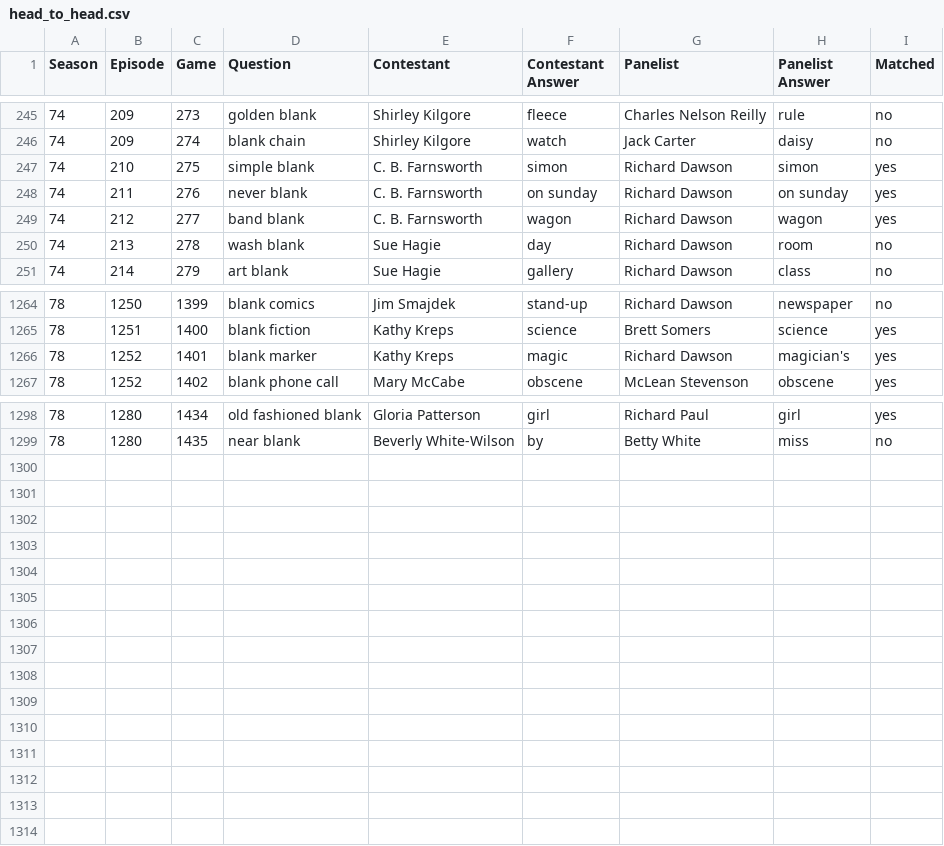
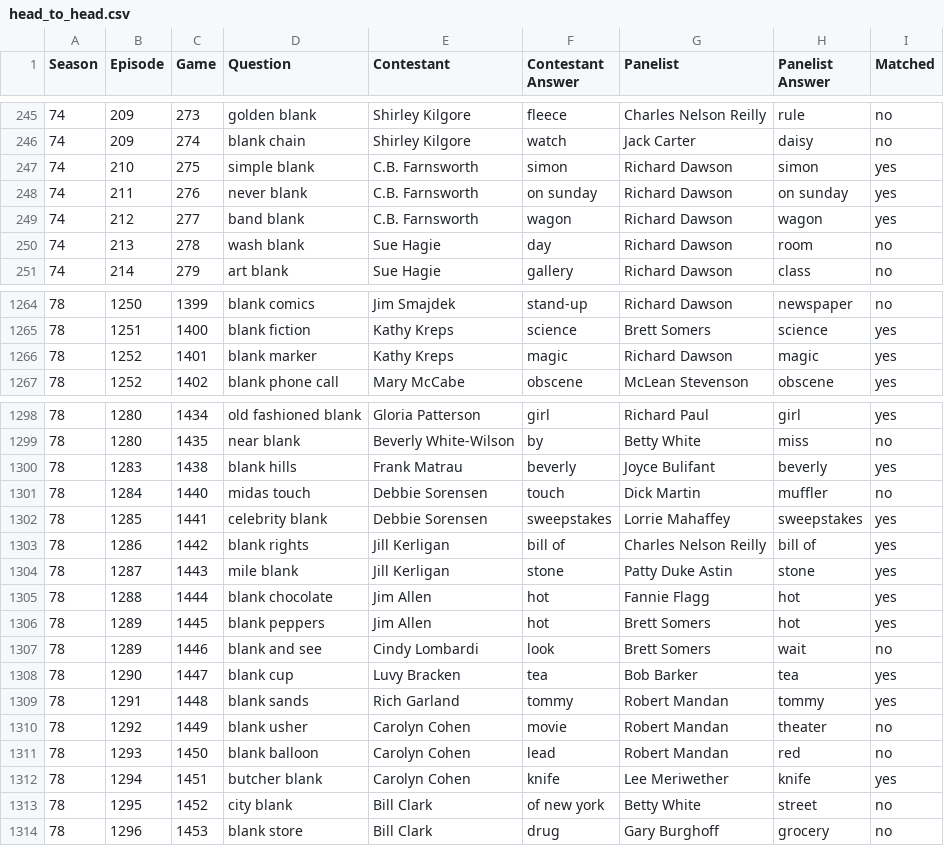
Before and after one commit to rebeccadrucker/match-game-data, a CSV file: csv/head_to_head.csv, drawn as a sheet; only a part is shown, gaps mark what is left out.

```diff
--- a/csv/head_to_head.csv
+++ b/csv/head_to_head.csv
@@ -246,5 +246,5 @@ Season,Episode,Game,Question,Contestant,Contestant Answer,Panelist,Panelist Answ
 74,209,274,blank chain,Shirley Kilgore,watch,Jack Carter,daisy,no
-74,210,275,simple blank,C. B. Farnsworth,simon,Richard Dawson,simon,yes
-74,211,276,never blank,C. B. Farnsworth,on sunday,Richard Dawson,on sunday,yes
-74,212,277,band blank,C. B. Farnsworth,wagon,Richard Dawson,wagon,yes
+74,210,275,simple blank,C.B. Farnsworth,simon,Richard Dawson,simon,yes
+74,211,276,never blank,C.B. Farnsworth,on sunday,Richard Dawson,on sunday,yes
+74,212,277,band blank,C.B. Farnsworth,wagon,Richard Dawson,wagon,yes
 74,213,278,wash blank,Sue Hagie,day,Richard Dawson,room,no
@@ -1265,3 +1265,3 @@ Season,Episode,Game,Question,Contestant,Contestant Answer,Panelist,Panelist Answ
 78,1251,1400,blank fiction,Kathy Kreps,science,Brett Somers,science,yes
-78,1252,1401,blank marker,Kathy Kreps,magic,Richard Dawson,magician's,yes
+78,1252,1401,blank marker,Kathy Kreps,magic,Richard Dawson,magic,yes
 78,1252,1402,blank phone call,Mary McCabe,obscene,McLean Stevenson,obscene,yes
@@ -1299 +1299,16 @@ Season,Episode,Game,Question,Contestant,Contestant Answer,Panelist,Panelist Answ
 78,1280,1435,near blank,Beverly White-Wilson,by,Betty White,miss,no
+78,1283,1438,blank hills,Frank Matrau,beverly,Joyce Bulifant,beverly,yes
+78,1284,1440,midas touch,Debbie Sorensen,touch,Dick Martin,muffler,no
+78,1285,1441,celebrity blank,Debbie Sorensen,sweepstakes,Lorrie Mahaffey,sweepstakes,yes
+78,1286,1442,blank rights,Jill Kerligan,bill of,Charles Nelson Reilly,bill of,yes
+78,1287,1443,mile blank,Jill Kerligan,stone,Patty Duke Astin,stone,yes
+78,1288,1444,blank chocolate,Jim Allen,hot,Fannie Flagg,hot,yes
+78,1289,1445,blank peppers,Jim Allen,hot,Brett Somers,hot,yes
+78,1289,1446,blank and see,Cindy Lombardi,look,Brett Somers,wait,no
+78,1290,1447,blank cup,Luvy Bracken,tea,Bob Barker,tea,yes
+78,1291,1448,blank sands,Rich Garland,tommy,Robert Mandan,tommy,yes
+78,1292,1449,blank usher,Carolyn Cohen,movie,Robert Mandan,theater,no
+78,1293,1450,blank balloon,Carolyn Cohen,lead,Robert Mandan,red,no
+78,1294,1451,butcher blank,Carolyn Cohen,knife,Lee Meriwether,knife,yes
+78,1295,1452,city blank,Bill Clark,of new york,Betty White,street,no
+78,1296,1453,blank store,Bill Clark,drug,Gary Burghoff,grocery,no
```
Also changed, not shown: csv/super_match.csv, 1 other file.
